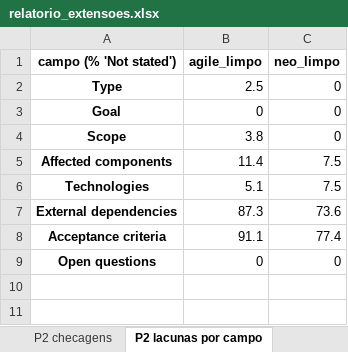
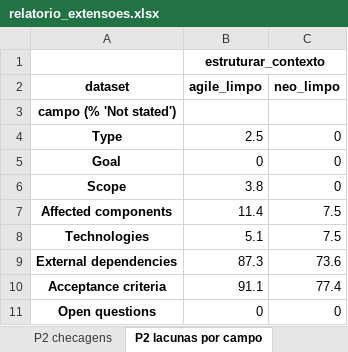
Before and after one commit to anaclaragalvao/Story-Points-Estimation, an Excel workbook: repro/results/analise_extensoes/relatorio_extensoes.xlsx, sheet P2 lacunas por campo, drawn as a sheet; values as stored, in another font and other column widths than the file's, no borders; addresses are those after the commit; the diff names each change by its address in the sheet, - before the commit and + after, or states it on an @@ line.

```diff
--- a/repro/results/analise_extensoes/relatorio_extensoes.xlsx (sheet P2 lacunas por campo)
+++ b/repro/results/analise_extensoes/relatorio_extensoes.xlsx (sheet P2 lacunas por campo)
+row 1:  | estruturar_contexto
+row 2: dataset | agile_limpo | neo_limpo
-B3: agile_limpo
+B3: (empty)
-C3: neo_limpo
+C3: (empty)
```
Also changed, not shown: sheet P1 arquivos, other sheet tabs, 19 other files.
